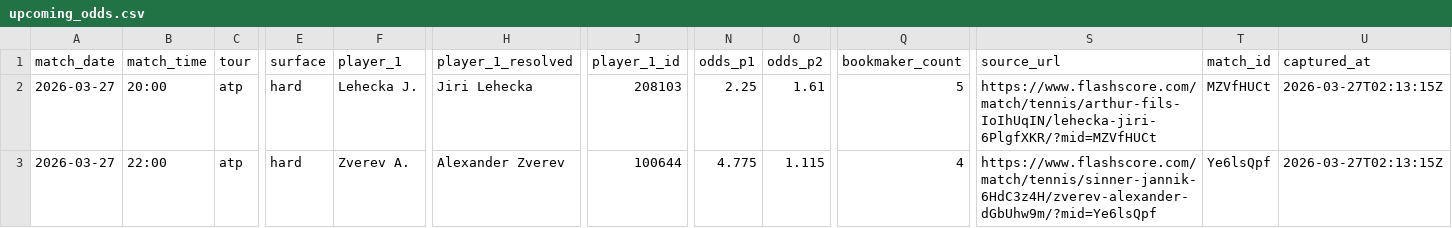
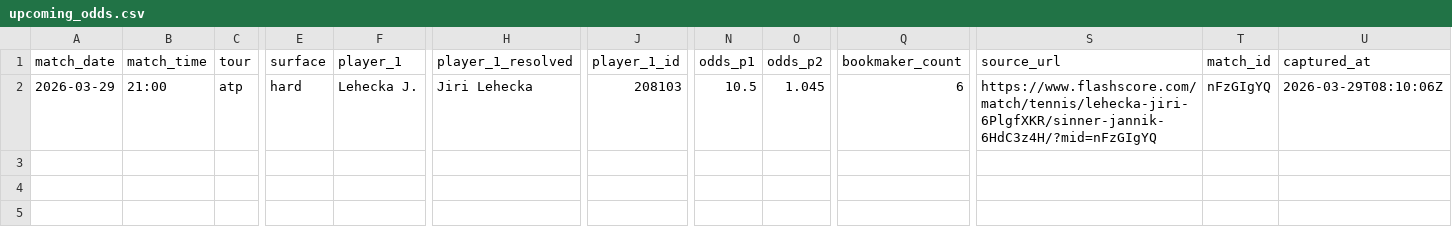
Before and after one commit to LakovskyR/TennisBet, a CSV file: data/odds/upcoming_odds.csv, drawn as a sheet; only a part is shown, gaps mark what is left out; removed rows and columns are numbered as before the commit, all else as after; rows hold the shown columns only; the diff names each change by its address in the sheet, - before the commit and + after, or states it on an @@ line.

```diff
--- a/data/odds/upcoming_odds.csv
+++ b/data/odds/upcoming_odds.csv
-row 2: 2026-03-27 | 20:00 | atp | hard | Lehecka J. | Jiri Lehecka | 208103 | 2.25 | 1.61 | 5 | https://www.flashscore.com/match/tennis/arthur-fils-IoIhUqIN/lehecka-jiri-6PlgfXKR/?mid=MZVfHUCt | MZVfHUCt | 2026-03-27T02:13:15Z
-A2 (match_date): 2026-03-27
+A2 (match_date): 2026-03-29
-B2 (match_time): 22:00
+B2 (match_time): 21:00
-F2 (player_1): Zverev A.
+F2 (player_1): Lehecka J.
-H2 (player_1_resolved): Alexander Zverev
+H2 (player_1_resolved): Jiri Lehecka
-J2 (player_1_id): 100644
+J2 (player_1_id): 208103
-N2 (odds_p1): 4.775
+N2 (odds_p1): 10.5
-O2 (odds_p2): 1.115
+O2 (odds_p2): 1.045
-Q2 (bookmaker_count): 4
+Q2 (bookmaker_count): 6
-S2 (source_url): https://www.flashscore.com/match/tennis/sinner-jannik-6HdC3z4H/zverev-alexander-dGbUhw9m/?mid=Ye6lsQpf
+S2 (source_url): https://www.flashscore.com/match/tennis/lehecka-jiri-6PlgfXKR/sinner-jannik-6HdC3z4H/?mid=nFzGIgYQ
-T2 (match_id): Ye6lsQpf
+T2 (match_id): nFzGIgYQ
-U2 (captured_at): 2026-03-27T02:13:15Z
+U2 (captured_at): 2026-03-29T08:10:06Z
```
Also changed, not shown: data/custom/custom_matches_atp.csv, data/custom/custom_matches_wta.csv, 37 other files.
